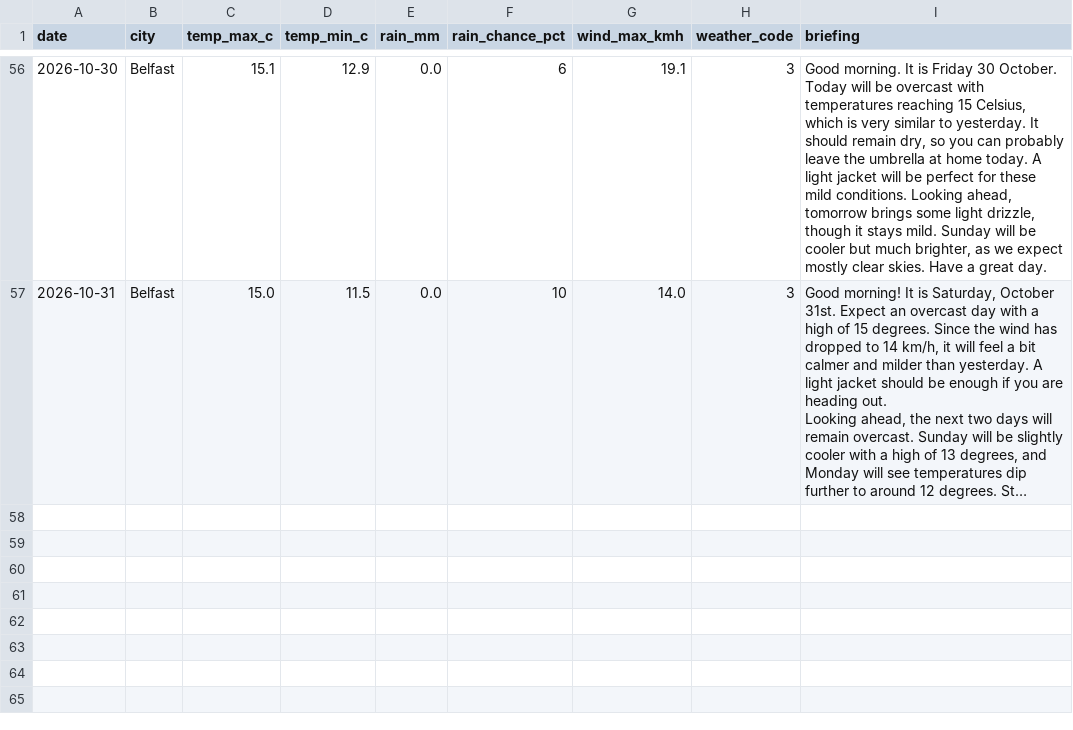
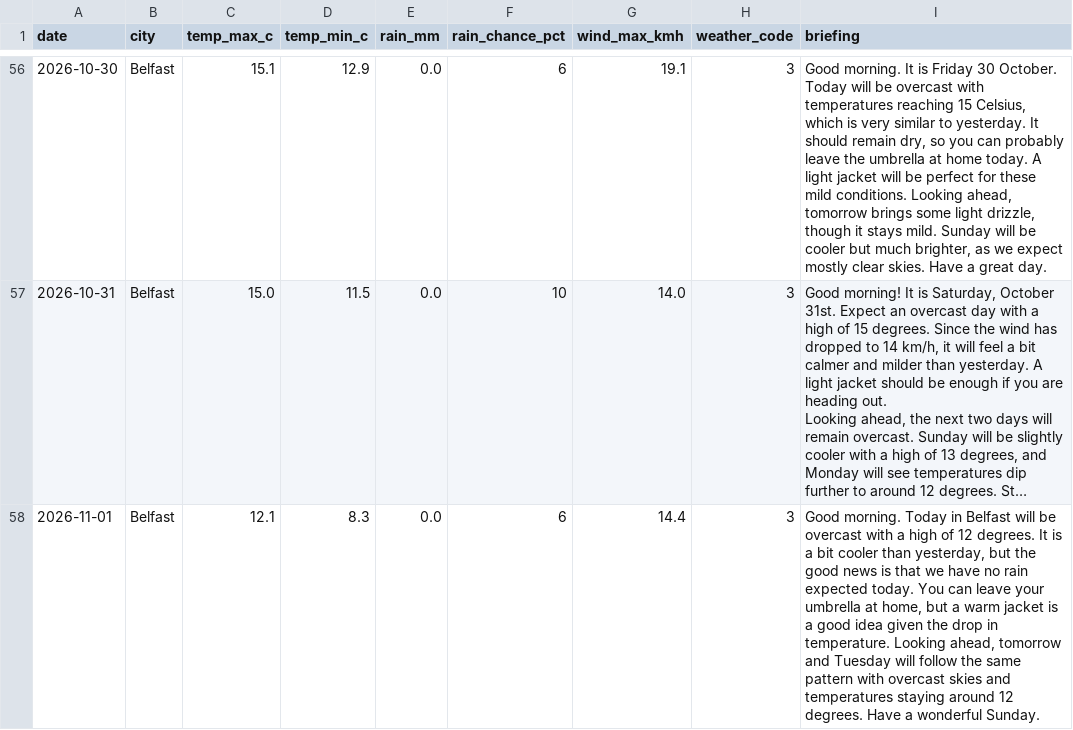
Before and after one commit to MuhammadHaris112233/weather-agent, a CSV file: data/weather_log.csv, drawn as a sheet; only a part is shown, gaps mark what is left out; long unchanged cells end in …; the diff names each change by its address in the sheet, - before the commit and + after, or states it on an @@ line.

Commit message:
Update weather log and delivery record

```diff
--- a/data/weather_log.csv
+++ b/data/weather_log.csv
+row 58: 2026-11-01 | Belfast | 12.1 | 8.3 | 0.0 | 6 | 14.4 | 3 | Good morning. Today in Belfast will be overcast with a high of 12 degrees. It is a bit cooler than yesterday, but the good news is that we have no rain expected today. You can leave your umbrella at home, but a warm jacket is a good idea given the drop in temperature. Looking ahead, tomorrow and Tuesday will follow the same pattern with overcast skies and temperatures staying around 12 degrees. Have a wonderful Sunday.
```
Also changed, not shown: 1 other file.
